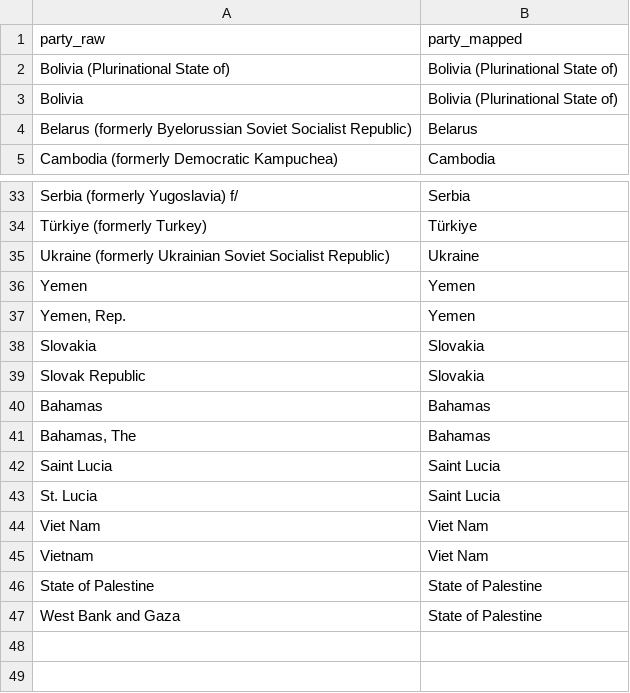
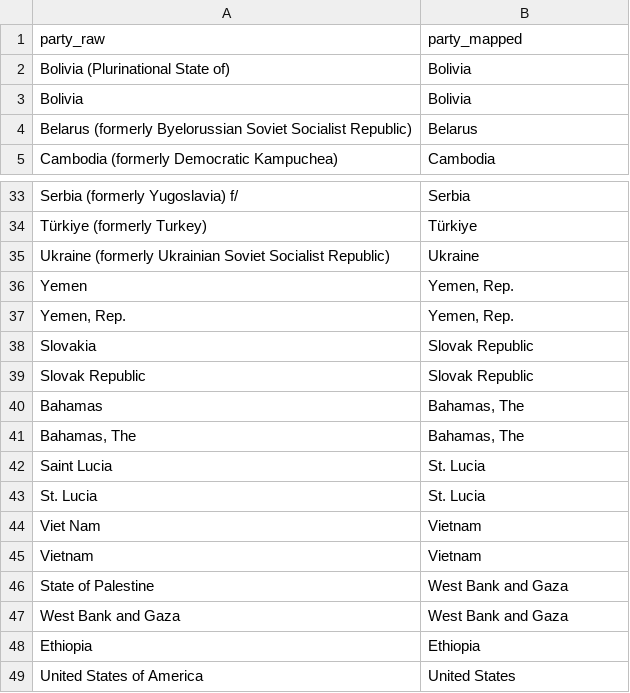
Before and after one commit to tierravivaai/cali-fund-allocation-model, a CSV file: data-raw/manual_name_map.csv, drawn as a sheet; only a part is shown, gaps mark what is left out; the diff covers the shown part only.

Commit message:
fix: resolve 'Not Available' income group mappings
- Corrected mappings for 18 countries to match World Bank income data
- Added manual overrides for Cook Islands, Niue, Ethiopia, Venezuela, and Sao Tome
- Unified naming for DPR Korea and Lao PDR to match source data formatting

Co-authored-by: factory-droid[bot] <138933559+factory-droid[bot]@users.noreply.github.com>

```diff
--- a/data-raw/manual_name_map.csv
+++ b/data-raw/manual_name_map.csv
@@ -1,4 +1,4 @@
 party_raw,party_mapped
-"Bolivia (Plurinational State of)","Bolivia (Plurinational State of)"
-"Bolivia","Bolivia (Plurinational State of)"
+"Bolivia (Plurinational State of)","Bolivia"
+"Bolivia","Bolivia"
 "Belarus (formerly Byelorussian Soviet Socialist Republic)","Belarus"
@@ -35,13 +35,15 @@ party_raw,party_mapped
 "Ukraine (formerly Ukrainian Soviet Socialist Republic)","Ukraine"
-"Yemen","Yemen"
-"Yemen, Rep.","Yemen"
-"Slovakia","Slovakia"
-"Slovak Republic","Slovakia"
-"Bahamas","Bahamas"
-"Bahamas, The","Bahamas"
-"Saint Lucia","Saint Lucia"
-"St. Lucia","Saint Lucia"
-"Viet Nam","Viet Nam"
-"Vietnam","Viet Nam"
-"State of Palestine","State of Palestine"
-"West Bank and Gaza","State of Palestine"
+"Yemen","Yemen, Rep."
+"Yemen, Rep.","Yemen, Rep."
+"Slovakia","Slovak Republic"
+"Slovak Republic","Slovak Republic"
+"Bahamas","Bahamas, The"
+"Bahamas, The","Bahamas, The"
+"Saint Lucia","St. Lucia"
+"St. Lucia","St. Lucia"
+"Viet Nam","Vietnam"
+"Vietnam","Vietnam"
+"State of Palestine","West Bank and Gaza"
+"West Bank and Gaza","West Bank and Gaza"
+"Ethiopia","Ethiopia"
+"United States of America","United States"
```
Also changed, not shown: 13 edited cells elsewhere in this file, 1 other file.
